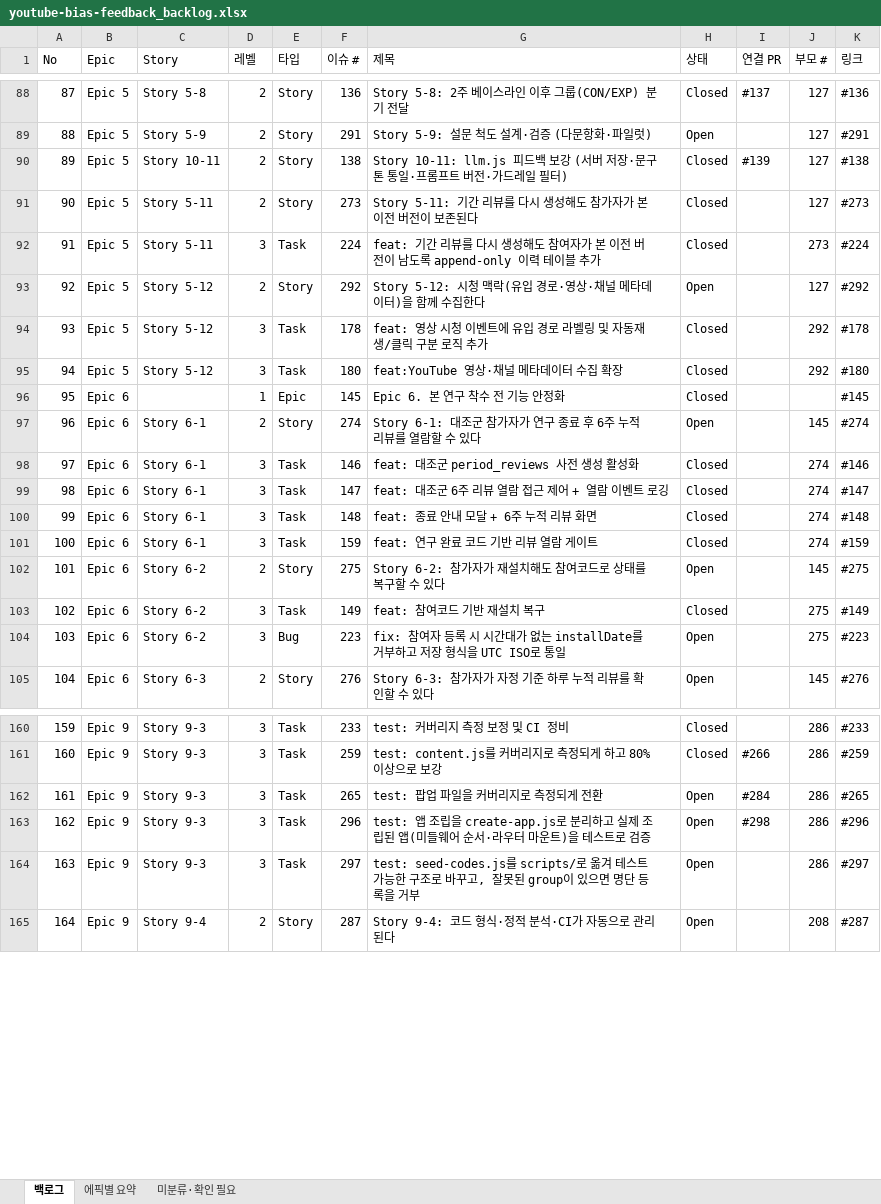
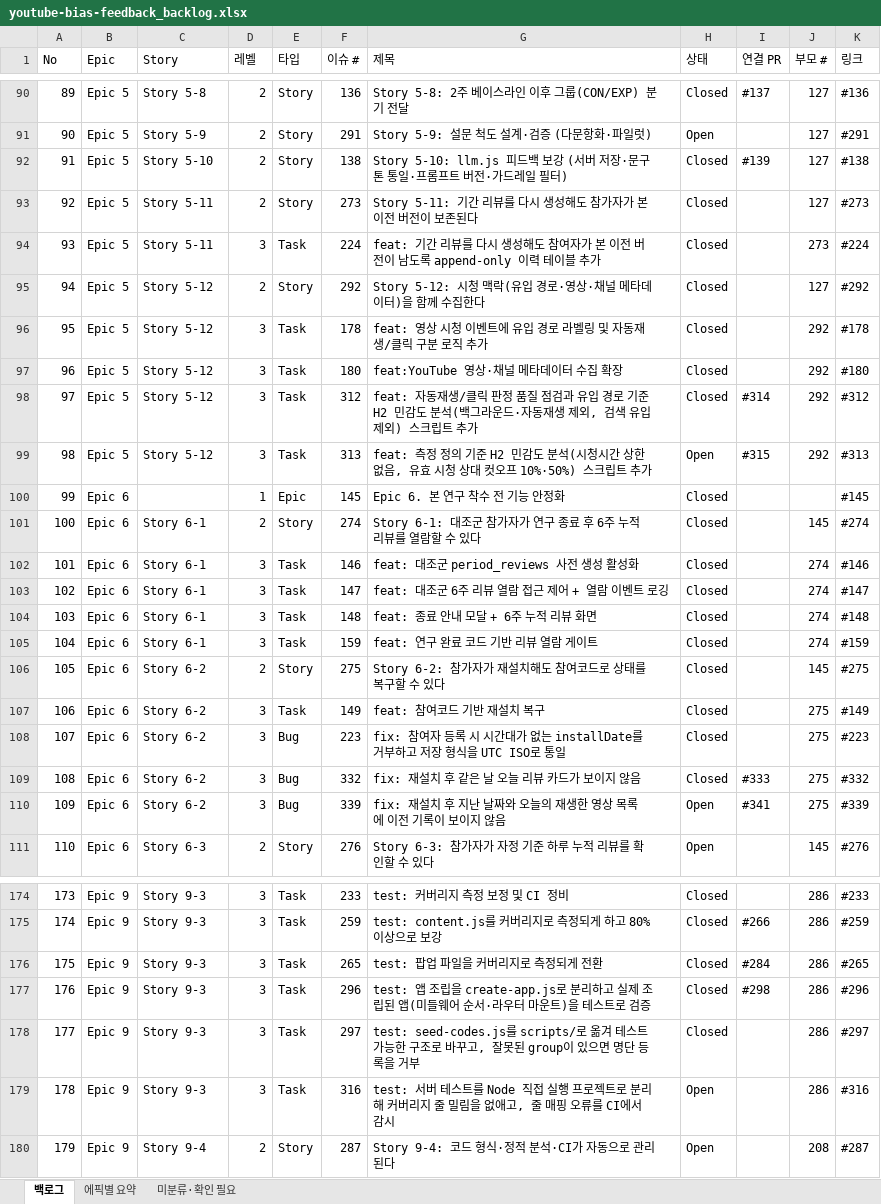
Before and after one commit to mangoooooo1/youtube-bias-feedback, an Excel workbook: docs/youtube-bias-feedback_backlog.xlsx, sheet 백로그, drawn as a sheet; only a part is shown, gaps mark what is left out; values as stored, in another font and other column widths than the file's, no cell formats; addresses are those after the commit; the diff covers the shown part only; the diff names each change by its address in the sheet, - before the commit and + after, or states it on an @@ line.

```diff
--- a/docs/youtube-bias-feedback_backlog.xlsx (sheet 백로그)
+++ b/docs/youtube-bias-feedback_backlog.xlsx (sheet 백로그)
@@ column A (No) renumbered from row 24 down @@
-C92 (Story): Story 10-11
+C92 (Story): Story 5-10
-G92 (제목): Story 10-11: llm.js 피드백…
+G92 (제목): Story 5-10: llm.js 피드백…
-H95 (상태): Open
+H95 (상태): Closed
+row 98: 97 | Epic 5 | Story 5-12 | 3 | Task | 312 | feat: 자동재생/클릭 판정 품질 점검과 유입 경로 기준 H2 민감도 분석(백그라운드·자동재생 제외, 검색 유입 제외) 스크립트 추가 | Closed | #314 | 292 | #312
+row 99: 98 | Epic 5 | Story 5-12 | 3 | Task | 313 | feat: 측정 정의 기준 H2 민감도 분석(시청시간 상한 없음, 유효 시청 상대 컷오프 10%·50%) 스크립트 추가 | Open | #315 | 292 | #313
-H101 (상태): Open
+H101 (상태): Closed
-H106 (상태): Open
+H106 (상태): Closed
-H108 (상태): Open
+H108 (상태): Closed
+row 109: 108 | Epic 6 | Story 6-2 | 3 | Bug | 332 | fix: 재설치 후 같은 날 오늘 리뷰 카드가 보이지 않음 | Closed | #333 | 275 | #332
+row 110: 109 | Epic 6 | Story 6-2 | 3 | Bug | 339 | fix: 재설치 후 지난 날짜와 오늘의 재생한 영상 목록에 이전 기록이 보이지 않음 | Open | #341 | 275 | #339
-H176:H178 (상태): Open
+H176:H178 (상태): Closed
+row 179: 178 | Epic 9 | Story 9-3 | 3 | Task | 316 | test: 서버 테스트를 Node 직접 실행 프로젝트로 분리해 커버리지 줄 밀림을 없애고, 줄 매핑 오류를 CI에서 감시 | Open |  | 286 | #316
```
Also changed, not shown: 11 added rows, 1 removed row and 16 edited cells elsewhere in this sheet, sheet 에픽별 요약, cell formats, 1 other file.
